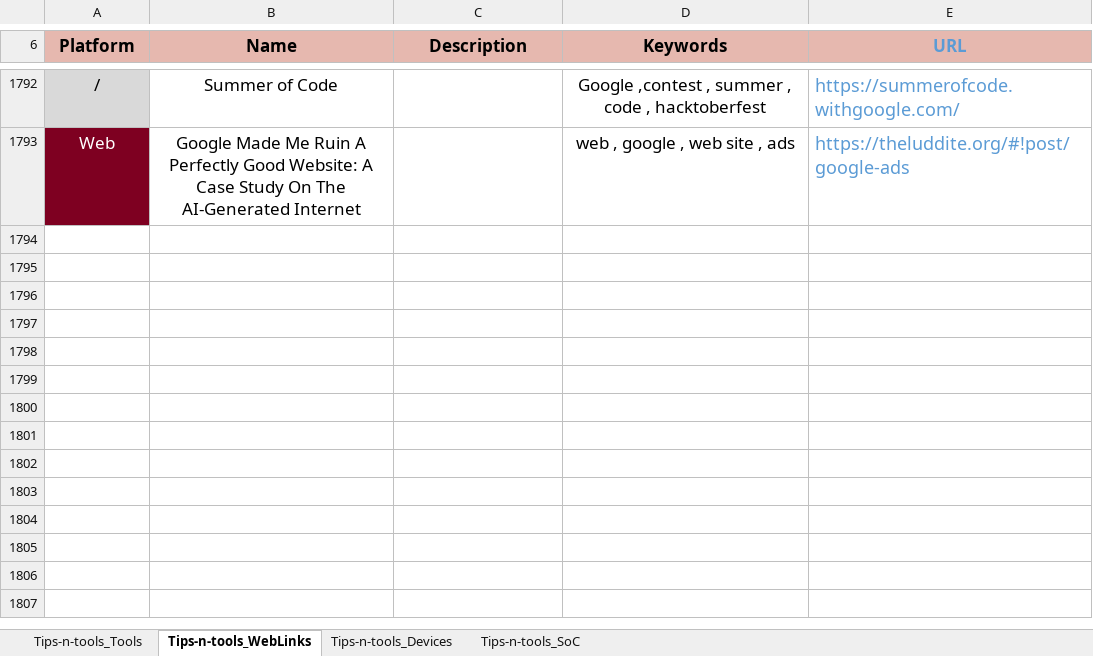
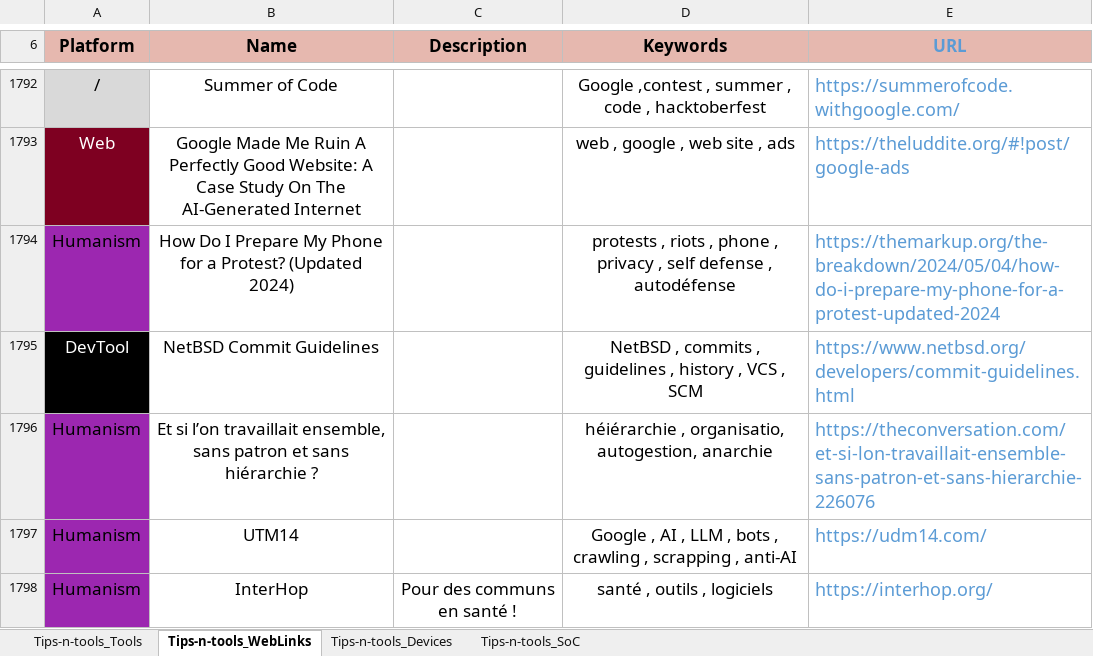
Before and after one commit to pylapp/Tips-tools, an Excel workbook: project/contents/Tips-n-tools.xlsx, sheet Tips-n-tools_WebLinks, drawn as a sheet; only a part is shown, gaps mark what is left out; values as stored, in another font and other column widths than the file's, no borders; the diff names each change by its address in the sheet, - before the commit and + after, or states it on an @@ line.

Commit message:
chore(content): more entries in webz
In WEBZ:
- publication about protests and phones
- commit guidelines at NetBSD
- publication about organization without management
- UTM14 against AI results with Google
- InterHop for tools and softwares privacy-friendly about health

Signed-off-by: Pierre-Yves Lapersonne <dev@pylapersonne.info>

```diff
--- a/project/contents/Tips-n-tools.xlsx (sheet Tips-n-tools_WebLinks)
+++ b/project/contents/Tips-n-tools.xlsx (sheet Tips-n-tools_WebLinks)
+row 1794: Humanism | How Do I Prepare My Phone for a Protest? (Updated 2024) |  | protests , riots , phone , privacy , self defense , autodéfense | https://themarkup.org/the-breakdown/2024/05/04/how-do-i-prepare-my-phone-for-a-protest-updated-2024
+row 1795: DevTool | NetBSD Commit Guidelines |  | NetBSD , commits , guidelines , history , VCS , SCM | https://www.netbsd.org/developers/commit-guidelines.html
+row 1796: Humanism | Et si l’on travaillait ensemble, sans patron et sans hiérarchie ? |  | héiérarchie , organisatio, autogestion, anarchie | https://theconversation.com/et-si-lon-travaillait-ensemble-sans-patron-et-sans-hierarchie-226076
+row 1797: Humanism | UTM14 |  | Google , AI , LLM , bots , crawling , scrapping , anti-AI | https://udm14.com/
+row 1798: Humanism | InterHop | Pour des communs en santé ! | santé , outils , logiciels | https://interhop.org/
```
Also changed, not shown: 5 other files.
